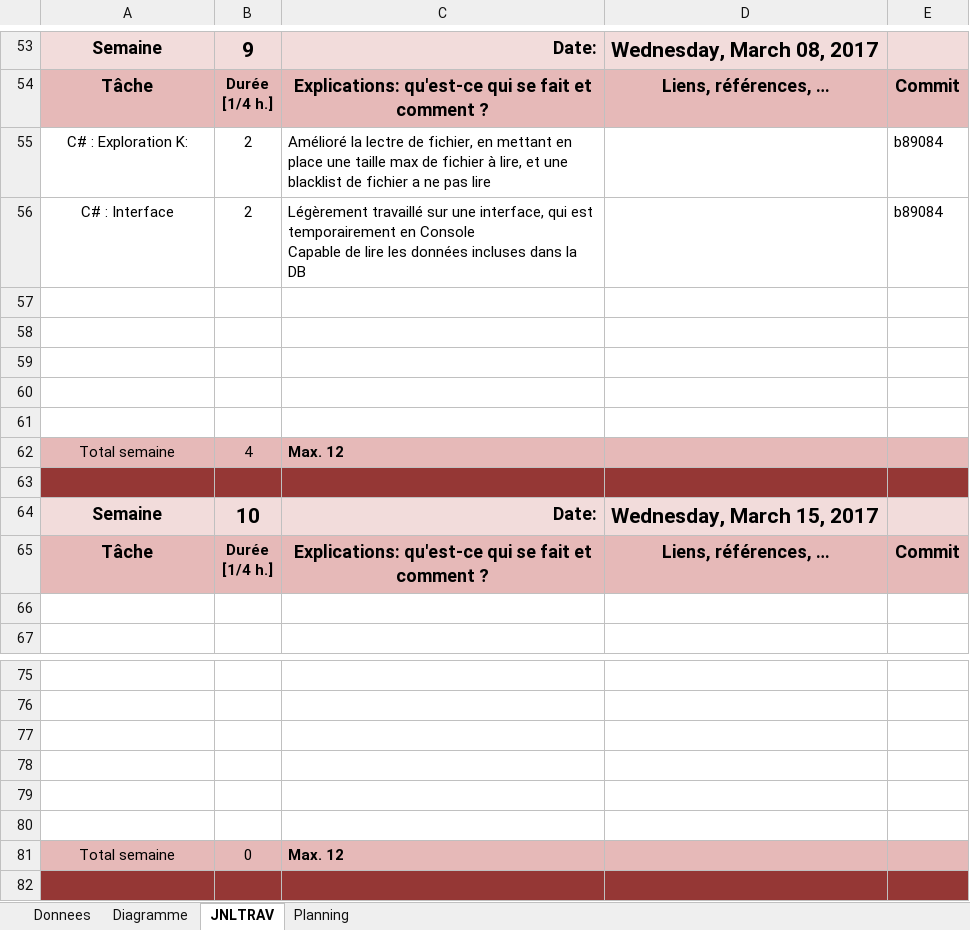
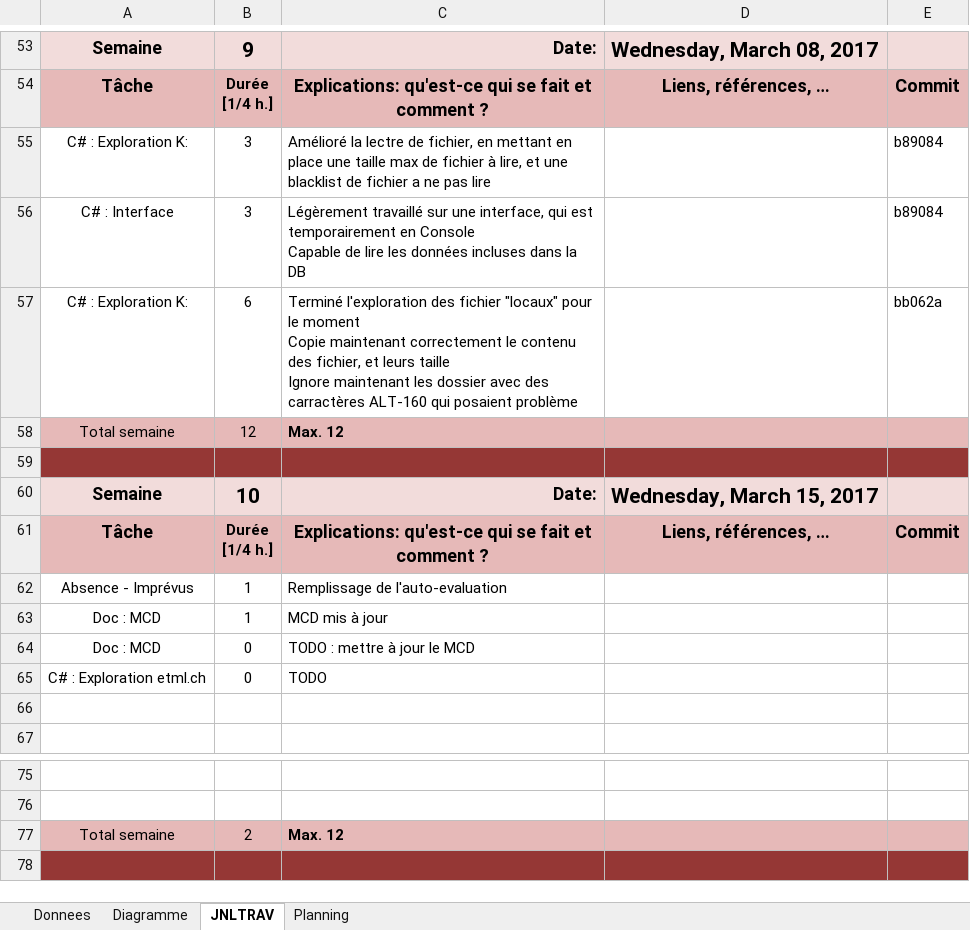
Before and after one commit to Pistou2/P_OO, an Excel workbook: Documentation/JDT.xlsm, sheet JNLTRAV, drawn as a sheet; only a part is shown, gaps mark what is left out; values as stored, in another font and other column widths than the file's, no borders; charts and pictures not drawn; removed rows and columns are numbered as before the commit, all else as after; ↵ is a line break in a cell; the diff names each change by its address in the sheet, - before the commit and + after, or states it on an @@ line.

Commit message:
Worked on the website exploration

```diff
--- a/Documentation/JDT.xlsm (sheet JNLTRAV)
+++ b/Documentation/JDT.xlsm (sheet JNLTRAV)
-B55:B56: 2
+B55:B56: 3
-row 57: (empty)
+row 57: C# : Exploration K: | 6 | Terminé l'exploration des fichier "locaux" pour le moment ↵ Copie maintenant correctement le contenu des fichier, et leurs taille ↵ Ignore maintenant les dossier avec des carractères ALT-160 qui posaient problème |  | bb062a
-row 58: (empty)
-row 59: (empty)
-row 60: (empty)
-row 61: (empty)
-B58: 4
+B58: 12
+row 62: Absence - Imprévus | 1 | Remplissage de l'auto-evaluation
+row 63: Doc : MCD | 1 | MCD mis à jour
+row 64: Doc : MCD | 0 | TODO : mettre à jour le MCD
+row 65: C# : Exploration etml.ch | 0 | TODO
-row 77: (empty)
-row 78: (empty)
-row 79: (empty)
-row 80: (empty)
-B77: 0
+B77: 2
```
Also changed, not shown: sheet Diagramme, charts or pictures, 2 other files.
